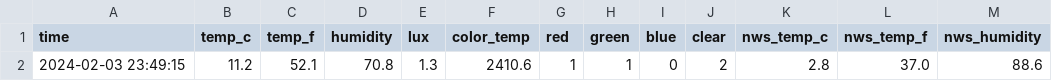
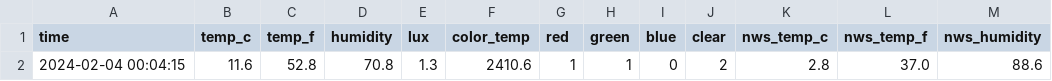
Before and after one commit to emilyanndavis/drafty, a CSV file: _data/most-recent.csv, drawn as a sheet; only a part is shown; the diff names each change by its address in the sheet, - before the commit and + after, or states it on an @@ line.

```diff
--- a/_data/most-recent.csv
+++ b/_data/most-recent.csv
-A2 (time): 2024-02-03 23:49:15
+A2 (time): 2024-02-04 00:04:15
-B2 (temp_c): 11.2
+B2 (temp_c): 11.6
-C2 (temp_f): 52.1
+C2 (temp_f): 52.8
```
Also changed, not shown: _data/all.csv.
